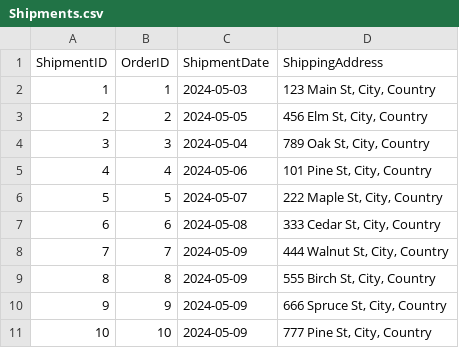
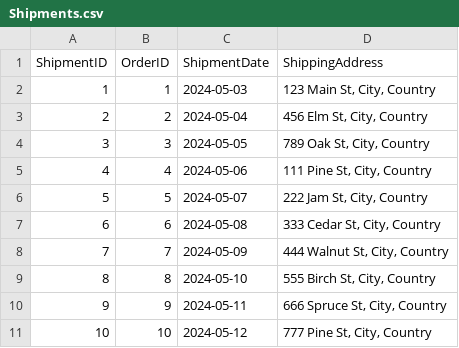
Before and after one commit to yikai03/AIDashboard, a CSV file: backend/TableStorage/Shipments.csv, drawn as a sheet.

```diff
--- a/backend/TableStorage/Shipments.csv
+++ b/backend/TableStorage/Shipments.csv
@@ -2,10 +2,10 @@ ShipmentID,OrderID,ShipmentDate,ShippingAddress
 1,1,2024-05-03,"123 Main St, City, Country"
-2,2,2024-05-05,"456 Elm St, City, Country"
-3,3,2024-05-04,"789 Oak St, City, Country"
-4,4,2024-05-06,"101 Pine St, City, Country"
-5,5,2024-05-07,"222 Maple St, City, Country"
+2,2,2024-05-04,"456 Elm St, City, Country"
+3,3,2024-05-05,"789 Oak St, City, Country"
+4,4,2024-05-06,"111 Pine St, City, Country"
+5,5,2024-05-07,"222 Jam St, City, Country"
 6,6,2024-05-08,"333 Cedar St, City, Country"
 7,7,2024-05-09,"444 Walnut St, City, Country"
-8,8,2024-05-09,"555 Birch St, City, Country"
-9,9,2024-05-09,"666 Spruce St, City, Country"
-10,10,2024-05-09,"777 Pine St, City, Country"
+8,8,2024-05-10,"555 Birch St, City, Country"
+9,9,2024-05-11,"666 Spruce St, City, Country"
+10,10,2024-05-12,"777 Pine St, City, Country"
```
Also changed, not shown: backend/TableStorage/Employees.csv, backend/TableStorage/OrderDetails.csv, 13 other files.
